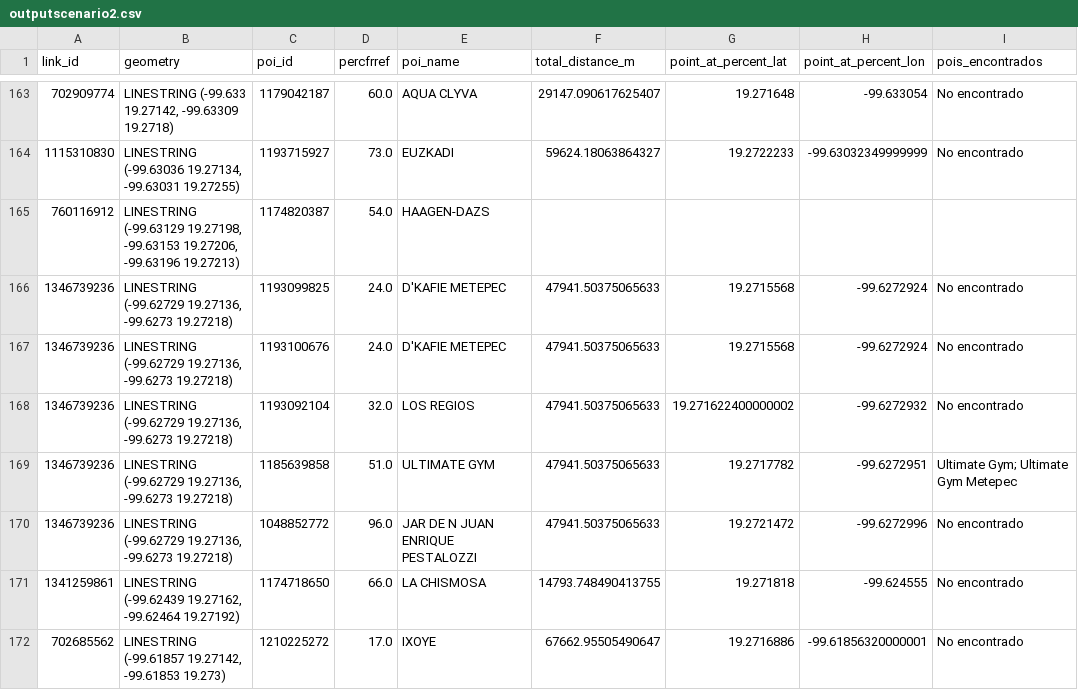
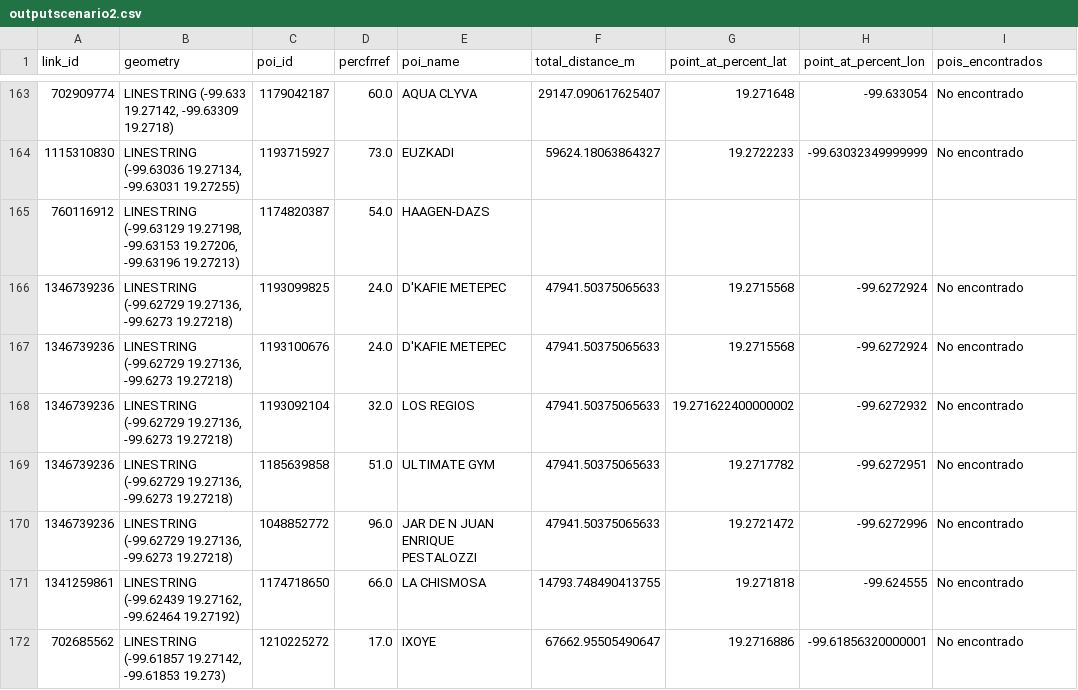
Before and after one commit to cesarmran/GuadalaHacks25, a CSV file: outputscenario2.csv, drawn as a sheet; only a part is shown, gaps mark what is left out; the diff covers the shown part only.

```diff
--- a/outputscenario2.csv
+++ b/outputscenario2.csv
@@ -168,3 +168,3 @@ link_id,geometry,poi_id,percfrref,poi_name,total_distance_m,point_at_percent_lat
 1346739236,"LINESTRING (-99.62729 19.27136, -99.6273 19.27218)",1193092104,32.0,LOS REGIOS,47941.50375065633,19.271622400000002,-99.6272932,No encontrado
-1346739236,"LINESTRING (-99.62729 19.27136, -99.6273 19.27218)",1185639858,51.0,ULTIMATE GYM,47941.50375065633,19.2717782,-99.6272951,Ultimate Gym; Ultimate Gym Metepec
+1346739236,"LINESTRING (-99.62729 19.27136, -99.6273 19.27218)",1185639858,51.0,ULTIMATE GYM,47941.50375065633,19.2717782,-99.6272951,No encontrado
 1346739236,"LINESTRING (-99.62729 19.27136, -99.6273 19.27218)",1048852772,96.0,JAR DE N JUAN ENRIQUE PESTALOZZI,47941.50375065633,19.2721472,-99.6272996,No encontrado
```
Also changed, not shown: 8 edited cells elsewhere in this file, 2 other files.
